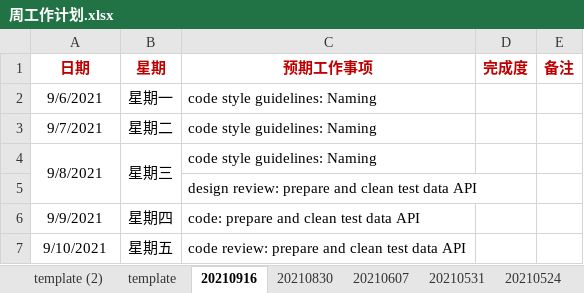
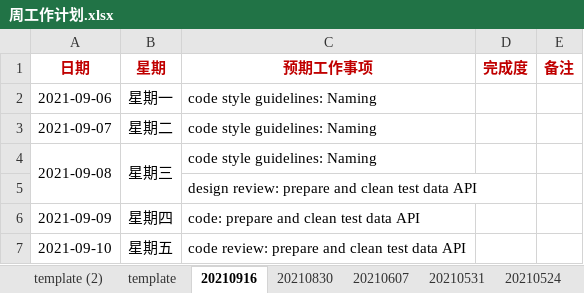
Before and after one commit to SWE15041/MyNote, an Excel workbook: 工作计划/周工作计划.xlsx, sheet 20210916, drawn as a sheet; values as stored, in another font and other column widths than the file's, no borders; the diff names each change by its address in the sheet, - before the commit and + after, or states it on an @@ line.

```diff
--- a/工作计划/周工作计划.xlsx (sheet 20210916)
+++ b/工作计划/周工作计划.xlsx (sheet 20210916)
-A2 (日期): 9/6/2021
+A2 (日期): 2021-09-06
-A3 (日期): 9/7/2021
+A3 (日期): 2021-09-07
-A4 (日期): 9/8/2021
+A4 (日期): 2021-09-08
-A6 (日期): 9/9/2021
+A6 (日期): 2021-09-09
-A7 (日期): 9/10/2021
+A7 (日期): 2021-09-10
```
Also changed, not shown: sheet 20210607, sheet template, sheet template (2), sheet 20210830, sheet 20210531, sheet 20210517, 6 more sheets, 技术栈.xlsx, 7 other files.
